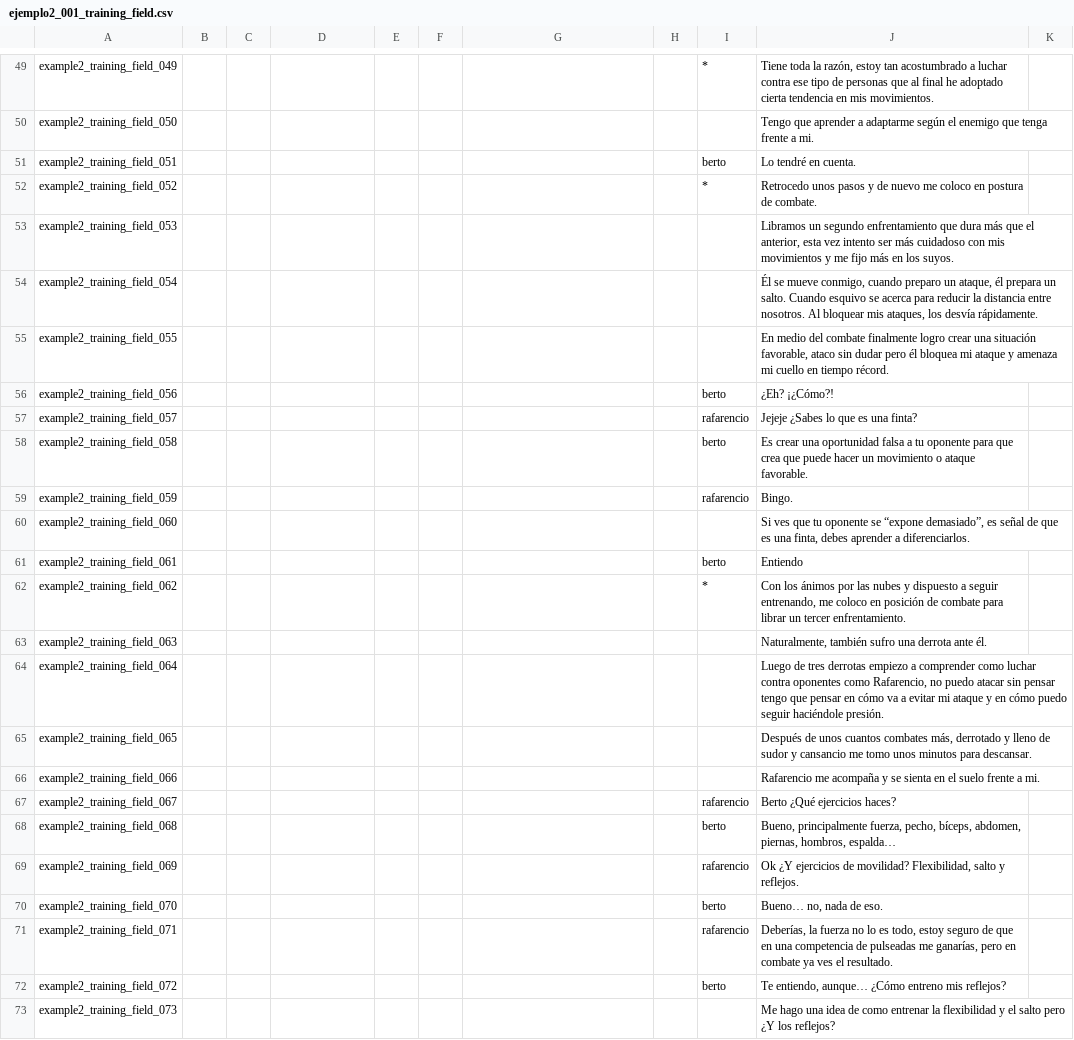
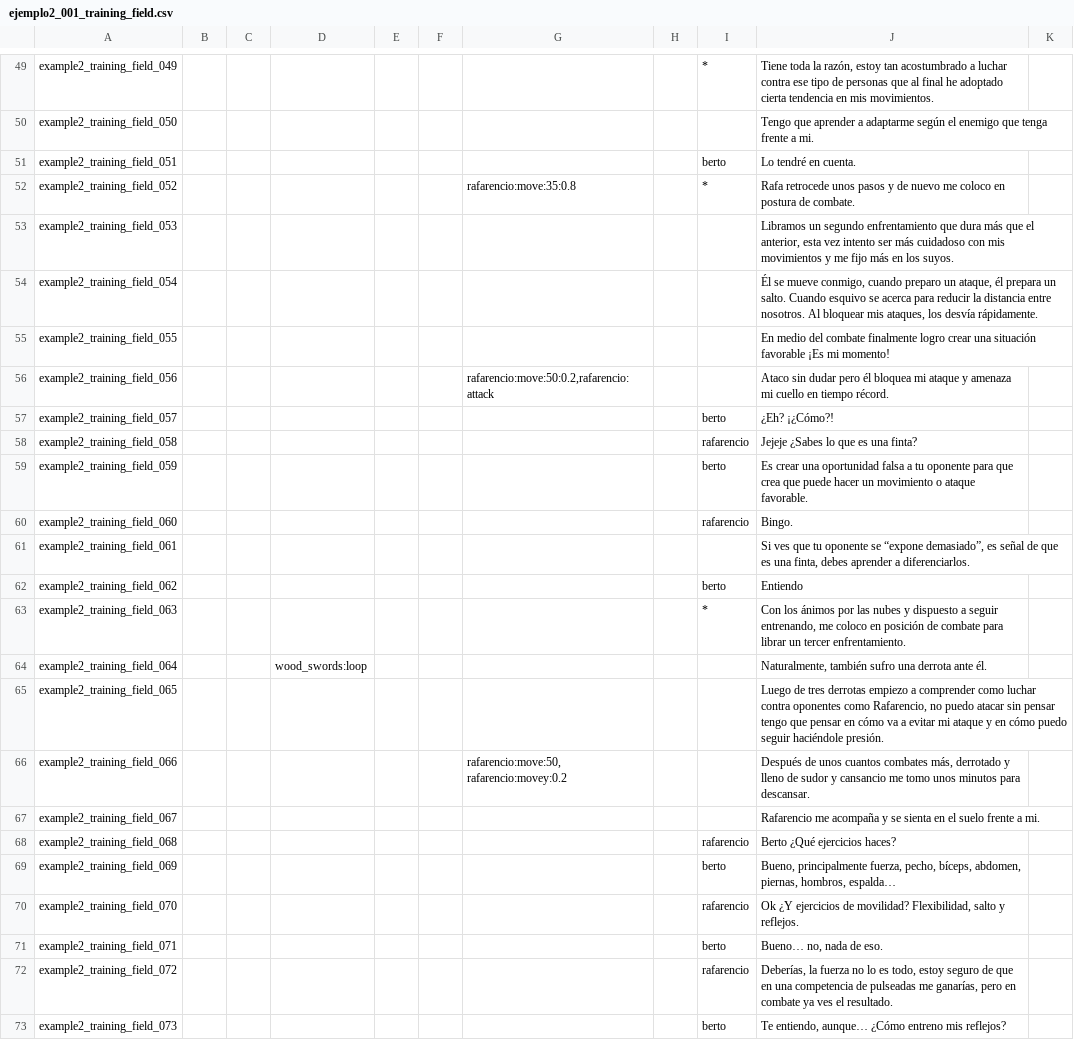
Before and after one commit to Atlantox/atlax-renpy, a CSV file: game/scenes/ejemplo2/ejemplo2_001_training_field.csv, drawn as a sheet; only a part is shown, gaps mark what is left out; the diff covers the shown part only.

```diff
--- a/game/scenes/ejemplo2/ejemplo2_001_training_field.csv
+++ b/game/scenes/ejemplo2/ejemplo2_001_training_field.csv
@@ -51,23 +51,23 @@ example2_training_field_050;;;;;;;;;Tengo que aprender a adaptarme según el ene
 example2_training_field_051;;;;;;;;berto;Lo tendré en cuenta.;
-example2_training_field_052;;;;;;;;*;Retrocedo unos pasos y de nuevo me coloco en postura de combate.;
+example2_training_field_052;;;;;;rafarencio:move:35:0.8;;*;Rafa retrocede unos pasos y de nuevo me coloco en postura de combate.;
 example2_training_field_053;;;;;;;;;Libramos un segundo enfrentamiento que dura más que el anterior, esta vez intento ser más cuidadoso con mis movimientos y me fijo más en los suyos.;
 example2_training_field_054;;;;;;;;;Él se mueve conmigo, cuando preparo un ataque, él prepara un salto. Cuando esquivo se acerca para reducir la distancia entre nosotros. Al bloquear mis ataques, los desvía rápidamente.;
-example2_training_field_055;;;;;;;;;En medio del combate finalmente logro crear una situación favorable, ataco sin dudar pero él bloquea mi ataque y amenaza mi cuello en tiempo récord.;
-example2_training_field_056;;;;;;;;berto;¿Eh? ¡¿Cómo?!;
-example2_training_field_057;;;;;;;;rafarencio;Jejeje ¿Sabes lo que es una finta?;
-example2_training_field_058;;;;;;;;berto;Es crear una oportunidad falsa a tu oponente para que crea que puede hacer un movimiento o ataque favorable.;
-example2_training_field_059;;;;;;;;rafarencio;Bingo.;
-example2_training_field_060;;;;;;;;;Si ves que tu oponente se “expone demasiado”, es señal de que es una finta, debes aprender a diferenciarlos.;
-example2_training_field_061;;;;;;;;berto;Entiendo;
-example2_training_field_062;;;;;;;;*;Con los ánimos por las nubes y dispuesto a seguir entrenando, me coloco en posición de combate para librar un tercer enfrentamiento.;
-example2_training_field_063;;;;;;;;;Naturalmente, también sufro una derrota ante él.;
-example2_training_field_064;;;;;;;;;Luego de tres derrotas empiezo a comprender como luchar contra oponentes como Rafarencio, no puedo atacar sin pensar tengo que pensar en cómo va a evitar mi ataque y en cómo puedo seguir haciéndole presión.;
-example2_training_field_065;;;;;;;;;Después de unos cuantos combates más, derrotado y lleno de sudor y cansancio me tomo unos minutos para descansar.;
-example2_training_field_066;;;;;;;;;Rafarencio me acompaña y se sienta en el suelo frente a mi.;
-example2_training_field_067;;;;;;;;rafarencio;Berto ¿Qué ejercicios haces?;
-example2_training_field_068;;;;;;;;berto;Bueno, principalmente fuerza, pecho, bíceps, abdomen, piernas, hombros, espalda…;
-example2_training_field_069;;;;;;;;rafarencio;Ok ¿Y ejercicios de movilidad? Flexibilidad, salto y reflejos.;
-example2_training_field_070;;;;;;;;berto;Bueno… no, nada de eso.;
-example2_training_field_071;;;;;;;;rafarencio;Deberías, la fuerza no lo es todo, estoy seguro de que en una competencia de pulseadas me ganarías, pero en combate ya ves el resultado.;
-example2_training_field_072;;;;;;;;berto;Te entiendo, aunque… ¿Cómo entreno mis reflejos?;
-example2_training_field_073;;;;;;;;;Me hago una idea de como entrenar la flexibilidad y el salto pero ¿Y los reflejos?;
+example2_training_field_055;;;;;;;;;En medio del combate finalmente logro crear una situación favorable ¡Es mi momento!;
+example2_training_field_056;;;;;;rafarencio:move:50:0.2,rafarencio:attack;;;Ataco sin dudar pero él bloquea mi ataque y amenaza mi cuello en tiempo récord.;
+example2_training_field_057;;;;;;;;berto;¿Eh? ¡¿Cómo?!;
+example2_training_field_058;;;;;;;;rafarencio;Jejeje ¿Sabes lo que es una finta?;
+example2_training_field_059;;;;;;;;berto;Es crear una oportunidad falsa a tu oponente para que crea que puede hacer un movimiento o ataque favorable.;
+example2_training_field_060;;;;;;;;rafarencio;Bingo.;
+example2_training_field_061;;;;;;;;;Si ves que tu oponente se “expone demasiado”, es señal de que es una finta, debes aprender a diferenciarlos.;
+example2_training_field_062;;;;;;;;berto;Entiendo;
+example2_training_field_063;;;;;;;;*;Con los ánimos por las nubes y dispuesto a seguir entrenando, me coloco en posición de combate para librar un tercer enfrentamiento.;
+example2_training_field_064;;;wood_swords:loop;;;;;;Naturalmente, también sufro una derrota ante él.;
+example2_training_field_065;;;;;;;;;Luego de tres derrotas empiezo a comprender como luchar contra oponentes como Rafarencio, no puedo atacar sin pensar tengo que pensar en cómo va a evitar mi ataque y en cómo puedo seguir haciéndole presión.;
+example2_training_field_066;;;;;;rafarencio:move:50, rafarencio:movey:0.2;;;Después de unos cuantos combates más, derrotado y lleno de sudor y cansancio me tomo unos minutos para descansar.;
+example2_training_field_067;;;;;;;;;Rafarencio me acompaña y se sienta en el suelo frente a mi.;
+example2_training_field_068;;;;;;;;rafarencio;Berto ¿Qué ejercicios haces?;
+example2_training_field_069;;;;;;;;berto;Bueno, principalmente fuerza, pecho, bíceps, abdomen, piernas, hombros, espalda…;
+example2_training_field_070;;;;;;;;rafarencio;Ok ¿Y ejercicios de movilidad? Flexibilidad, salto y reflejos.;
+example2_training_field_071;;;;;;;;berto;Bueno… no, nada de eso.;
+example2_training_field_072;;;;;;;;rafarencio;Deberías, la fuerza no lo es todo, estoy seguro de que en una competencia de pulseadas me ganarías, pero en combate ya ves el resultado.;
+example2_training_field_073;;;;;;;;berto;Te entiendo, aunque… ¿Cómo entreno mis reflejos?;
```
Also changed, not shown: 1 added row and 71 edited cells elsewhere in this file, game/scenes/ejemplo2/ejemplo2_002_keep_hitting.csv, game/scenes/ejemplo2/ejemplo2_005_ruined_future.csv, 10 other files.
